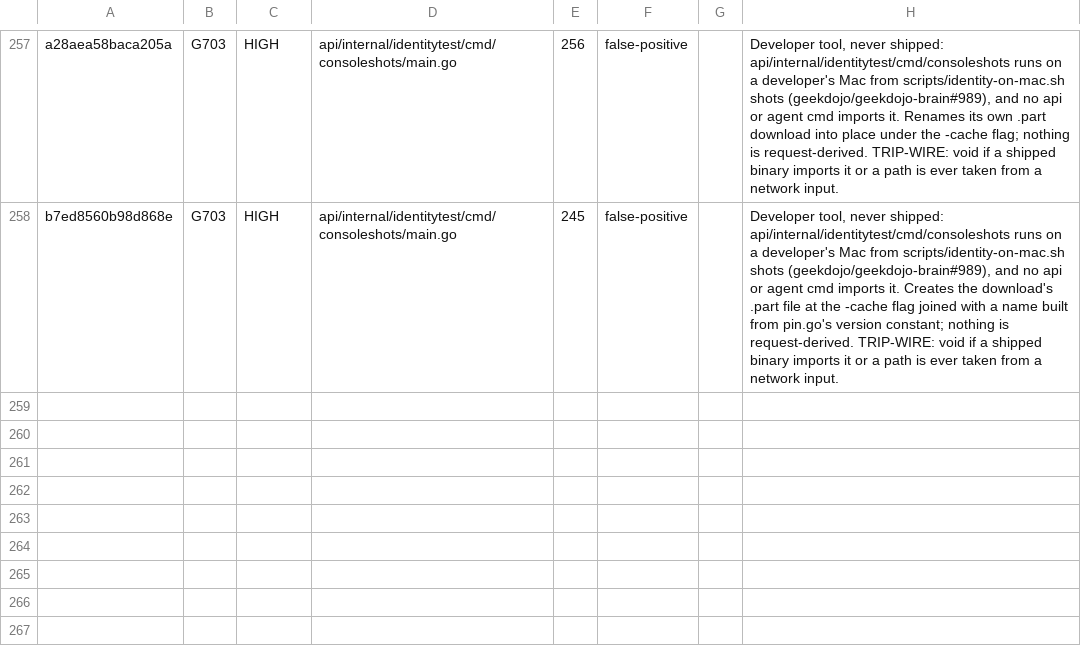
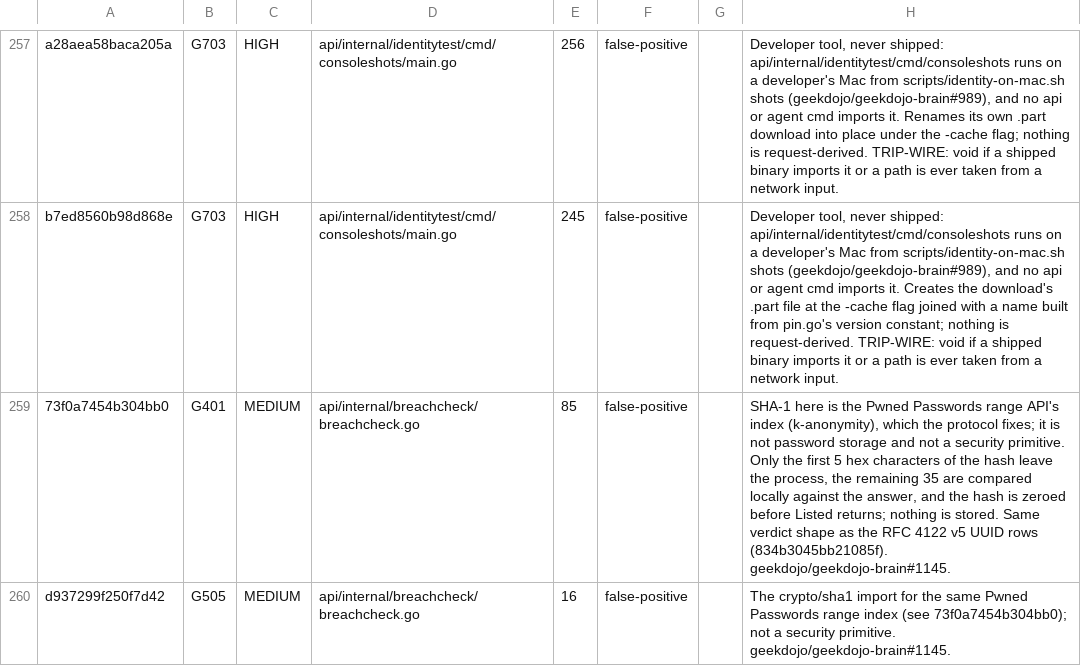
Before and after one commit to geekdojo/rasputin-control-plane, a TSV file: .github/sast-register.tsv, drawn as a sheet; only a part is shown, gaps mark what is left out; the diff names each change by its address in the sheet, - before the commit and + after, or states it on an @@ line.

```diff
--- a/.github/sast-register.tsv
+++ b/.github/sast-register.tsv
+row 259: 73f0a7454b304bb0 | G401 | MEDIUM | api/internal/breachcheck/breachcheck.go | 85 | false-positive |  | SHA-1 here is the Pwned Passwords range API's index (k-anonymity), which the protocol fixes; it is not password storage and not a security primitive. Only the first 5 hex characters of the hash leave the process, the remaining 35 are compared locally against the answer, and the hash is zeroed before Listed returns; nothing is stored. Same verdict shape as the RFC 4122 v5 UUID rows (834b3045bb21085f). geekdojo/geekdojo-brain#1145.
+row 260: d937299f250f7d42 | G505 | MEDIUM | api/internal/breachcheck/breachcheck.go | 16 | false-positive |  | The crypto/sha1 import for the same Pwned Passwords range index (see 73f0a7454b304bb0); not a security primitive. geekdojo/geekdojo-brain#1145.
```
Also changed, not shown: .github/secret-reveal-allow.tsv, .github/third-party-capabilities.tsv, 22 other files.
